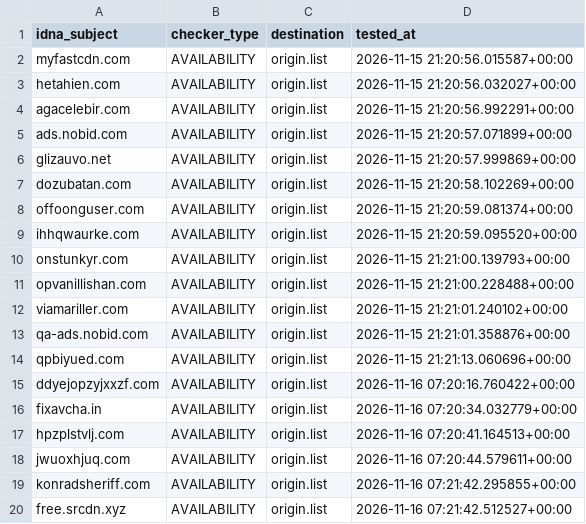
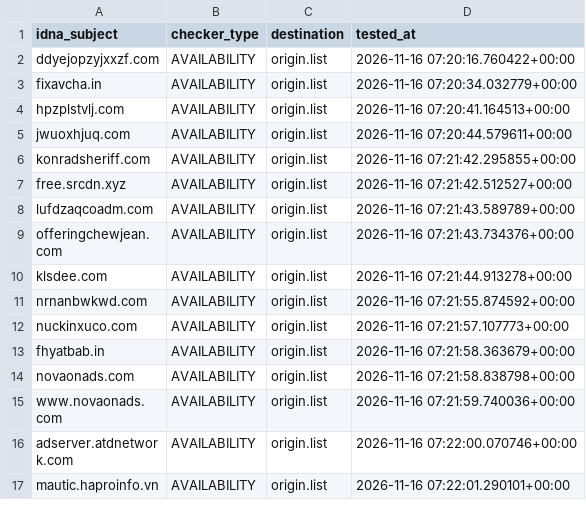
Before and after one commit to bigdargon/hostsVN-dead-hosts, a CSV file: .pyfunceble/inactive.csv, drawn as a sheet; only a part is shown; the shorter side is filled out with more unchanged rows; removed rows and columns are numbered as before the commit, all else as after; the diff covers the shown part only; the diff names each change by its address in the sheet, - before the commit and + after, or states it on an @@ line.

```diff
--- a/.pyfunceble/inactive.csv
+++ b/.pyfunceble/inactive.csv
-row 2: myfastcdn.com | AVAILABILITY | origin.list | 2026-11-15 21:20:56.015587+00:00
-row 3: hetahien.com | AVAILABILITY | origin.list | 2026-11-15 21:20:56.032027+00:00
-row 4: agacelebir.com | AVAILABILITY | origin.list | 2026-11-15 21:20:56.992291+00:00
-row 5: ads.nobid.com | AVAILABILITY | origin.list | 2026-11-15 21:20:57.071899+00:00
-row 6: glizauvo.net | AVAILABILITY | origin.list | 2026-11-15 21:20:57.999869+00:00
-row 7: dozubatan.com | AVAILABILITY | origin.list | 2026-11-15 21:20:58.102269+00:00
-row 8: offoonguser.com | AVAILABILITY | origin.list | 2026-11-15 21:20:59.081374+00:00
-row 9: ihhqwaurke.com | AVAILABILITY | origin.list | 2026-11-15 21:20:59.095520+00:00
-row 10: onstunkyr.com | AVAILABILITY | origin.list | 2026-11-15 21:21:00.139793+00:00
-row 11: opvanillishan.com | AVAILABILITY | origin.list | 2026-11-15 21:21:00.228488+00:00
-row 12: viamariller.com | AVAILABILITY | origin.list | 2026-11-15 21:21:01.240102+00:00
-row 13: qa-ads.nobid.com | AVAILABILITY | origin.list | 2026-11-15 21:21:01.358876+00:00
-row 14: qpbiyued.com | AVAILABILITY | origin.list | 2026-11-15 21:21:13.060696+00:00
```
Also changed, not shown: 13 added rows elsewhere in this file, 13 other files.
